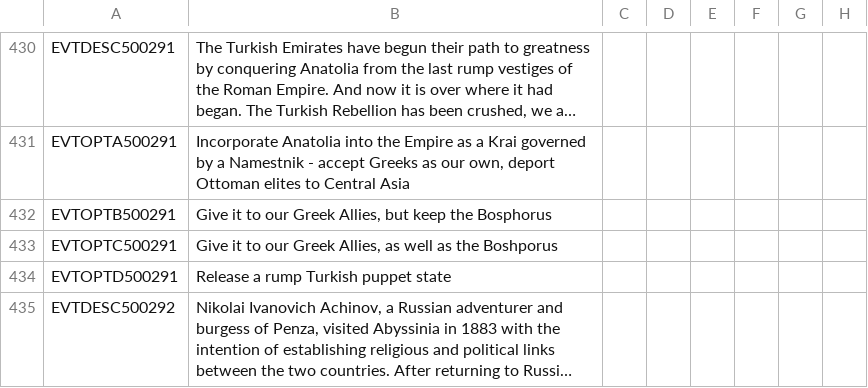
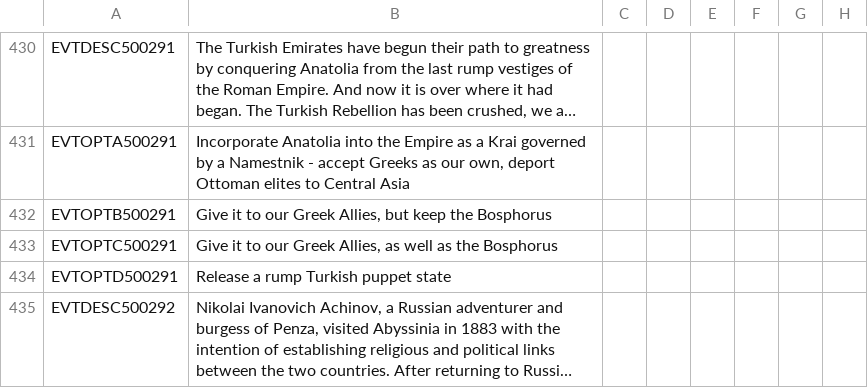
Before and after one commit to Dumcem/The-Grand-Combo, a CSV file: TGC/localisation/00_events_0500000.csv, drawn as a sheet; only a part is shown, gaps mark what is left out; long unchanged cells end in …; the diff names each change by its address in the sheet, - before the commit and + after, or states it on an @@ line.

```diff
--- a/TGC/localisation/00_events_0500000.csv
+++ b/TGC/localisation/00_events_0500000.csv
-B433: …as the Boshporus
+B433: …as the Bosphorus
```
Also changed, not shown: 5 other files.
